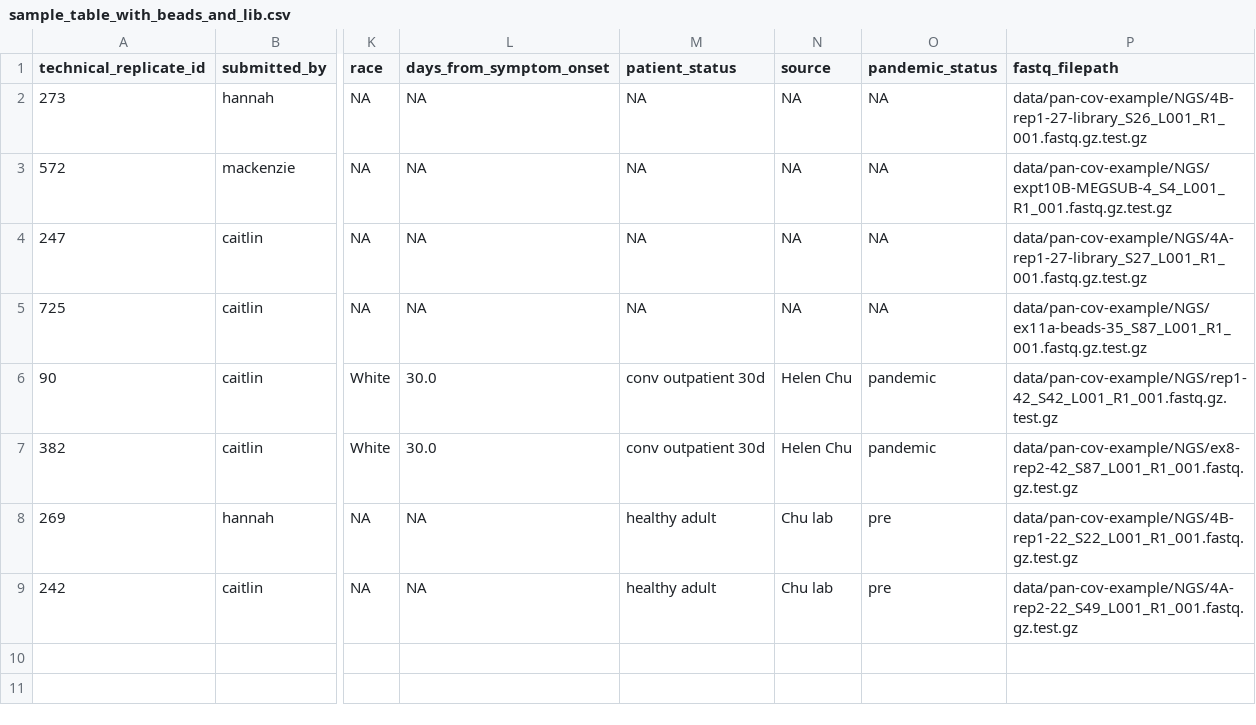
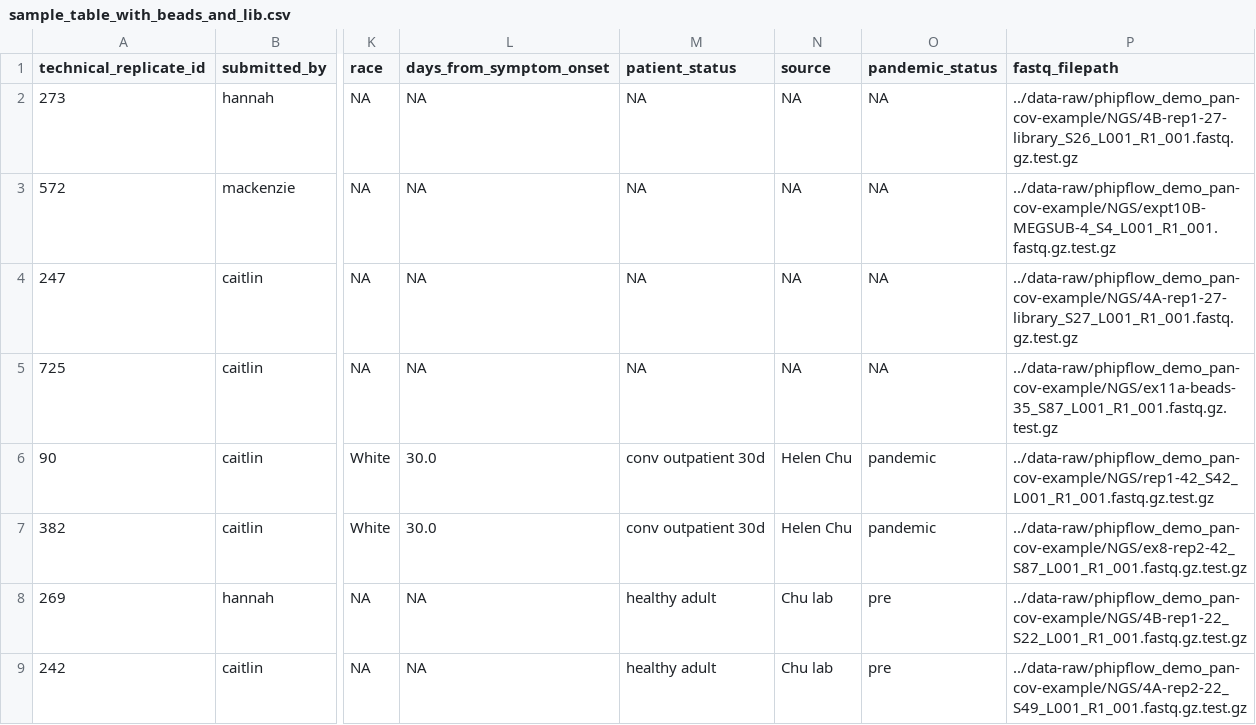
Before and after one commit to bkellman/phageIP, a CSV file: data-raw/phipflow_demo_pan-cov-example/sample_table_with_beads_and_lib.csv, drawn as a sheet; only a part is shown, gaps mark what is left out; the diff names each change by its address in the sheet, - before the commit and + after, or states it on an @@ line.

```diff
--- a/data-raw/phipflow_demo_pan-cov-example/sample_table_with_beads_and_lib.csv
+++ b/data-raw/phipflow_demo_pan-cov-example/sample_table_with_beads_and_lib.csv
-P2 (fastq_filepath): data/pan-cov-example/NGS/4B-rep1-27-library_S26_L001_R1_001.fastq.gz.test.gz
+P2 (fastq_filepath): ../data-raw/phipflow_demo_pan-cov-example/NGS/4B-rep1-27-library_S26_L001_R1_001.fastq.gz.test.gz
-P3 (fastq_filepath): data/pan-cov-example/NGS/expt10B-MEGSUB-4_S4_L001_R1_001.fastq.gz.test.gz
+P3 (fastq_filepath): ../data-raw/phipflow_demo_pan-cov-example/NGS/expt10B-MEGSUB-4_S4_L001_R1_001.fastq.gz.test.gz
-P4 (fastq_filepath): data/pan-cov-example/NGS/4A-rep1-27-library_S27_L001_R1_001.fastq.gz.test.gz
+P4 (fastq_filepath): ../data-raw/phipflow_demo_pan-cov-example/NGS/4A-rep1-27-library_S27_L001_R1_001.fastq.gz.test.gz
-P5 (fastq_filepath): data/pan-cov-example/NGS/ex11a-beads-35_S87_L001_R1_001.fastq.gz.test.gz
+P5 (fastq_filepath): ../data-raw/phipflow_demo_pan-cov-example/NGS/ex11a-beads-35_S87_L001_R1_001.fastq.gz.test.gz
-P6 (fastq_filepath): data/pan-cov-example/NGS/rep1-42_S42_L001_R1_001.fastq.gz.test.gz
+P6 (fastq_filepath): ../data-raw/phipflow_demo_pan-cov-example/NGS/rep1-42_S42_L001_R1_001.fastq.gz.test.gz
-P7 (fastq_filepath): data/pan-cov-example/NGS/ex8-rep2-42_S87_L001_R1_001.fastq.gz.test.gz
+P7 (fastq_filepath): ../data-raw/phipflow_demo_pan-cov-example/NGS/ex8-rep2-42_S87_L001_R1_001.fastq.gz.test.gz
-P8 (fastq_filepath): data/pan-cov-example/NGS/4B-rep1-22_S22_L001_R1_001.fastq.gz.test.gz
+P8 (fastq_filepath): ../data-raw/phipflow_demo_pan-cov-example/NGS/4B-rep1-22_S22_L001_R1_001.fastq.gz.test.gz
-P9 (fastq_filepath): data/pan-cov-example/NGS/4A-rep2-22_S49_L001_R1_001.fastq.gz.test.gz
+P9 (fastq_filepath): ../data-raw/phipflow_demo_pan-cov-example/NGS/4A-rep2-22_S49_L001_R1_001.fastq.gz.test.gz
```
Also changed, not shown: 49 other files.
